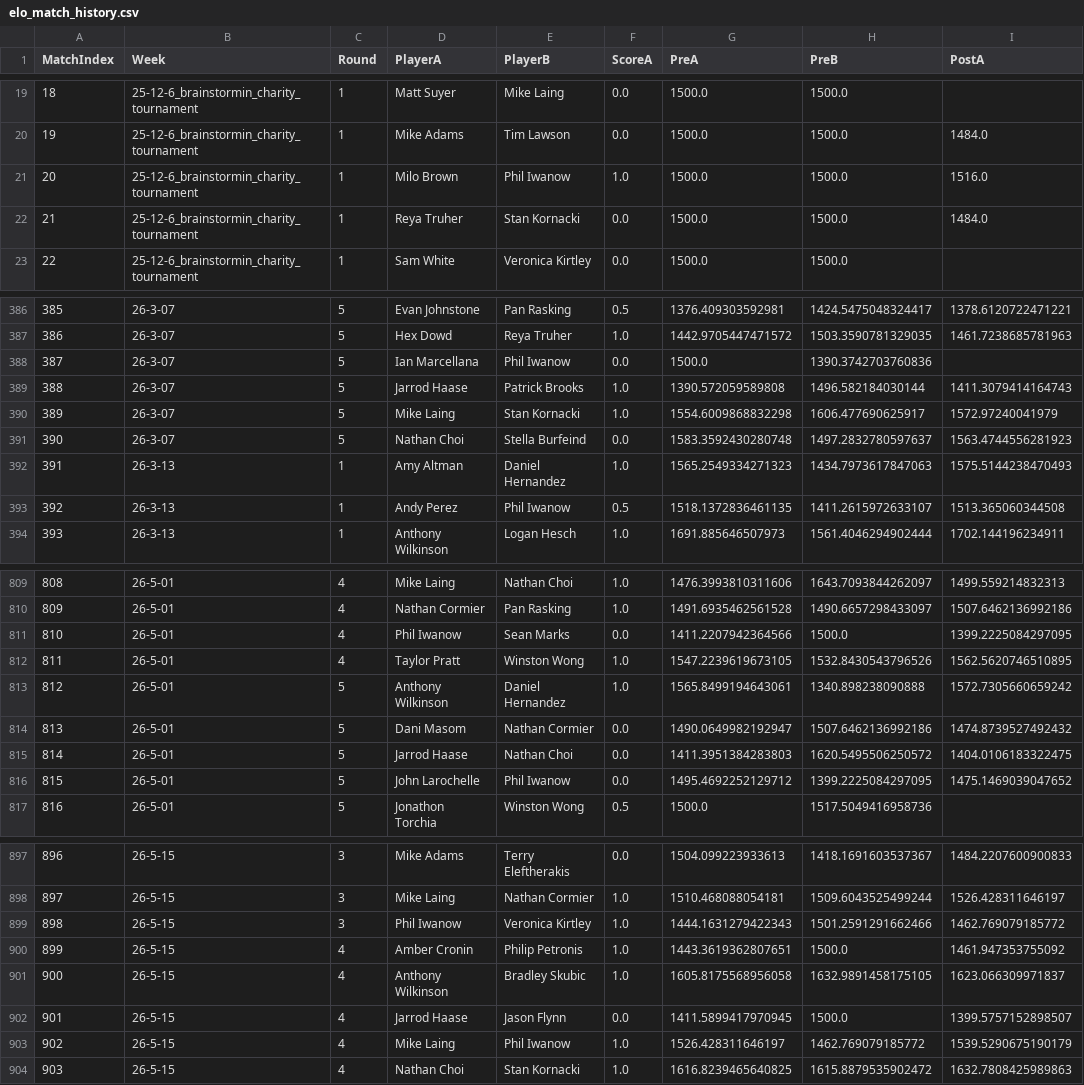
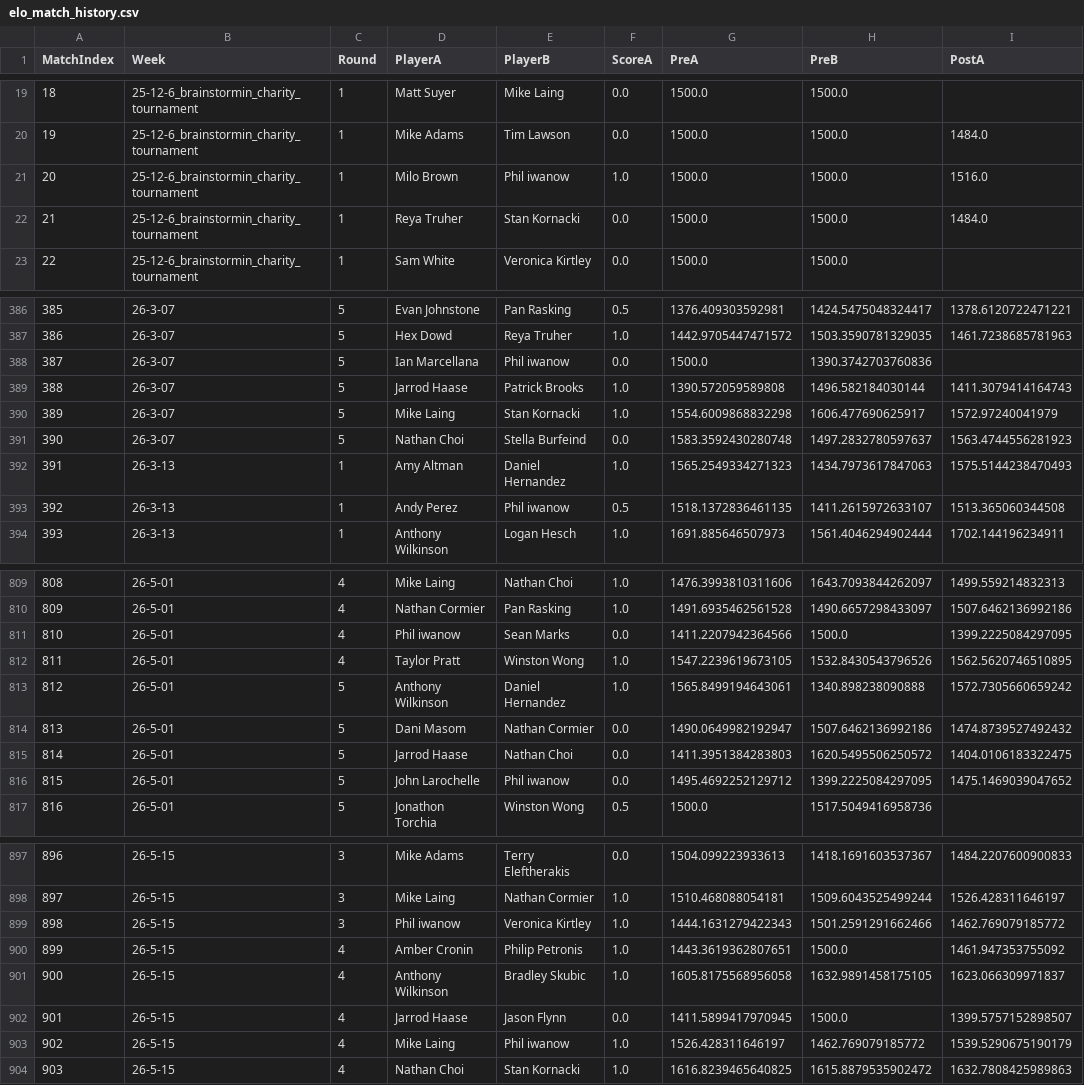
Before and after one commit to aswilkinson12/battlegrounds-elo-project, a CSV file: elo_match_history.csv, drawn as a sheet; only a part is shown, gaps mark what is left out; the diff covers the shown part only; the diff names each change by its address in the sheet, - before the commit and + after, or states it on an @@ line.

```diff
--- a/elo_match_history.csv
+++ b/elo_match_history.csv
-E21 (PlayerB): Phil Iwanow
+E21 (PlayerB): Phil iwanow
-E388 (PlayerB): Phil Iwanow
+E388 (PlayerB): Phil iwanow
-E393 (PlayerB): Phil Iwanow
+E393 (PlayerB): Phil iwanow
-D811 (PlayerA): Phil Iwanow
+D811 (PlayerA): Phil iwanow
-E816 (PlayerB): Phil Iwanow
+E816 (PlayerB): Phil iwanow
-D899 (PlayerA): Phil Iwanow
+D899 (PlayerA): Phil iwanow
-E903 (PlayerB): Phil Iwanow
+E903 (PlayerB): Phil iwanow
```
Also changed, not shown: 44 edited cells elsewhere in this file, elo_ladder_by_week.csv, elo_leaderboard.csv, 30 other files.
